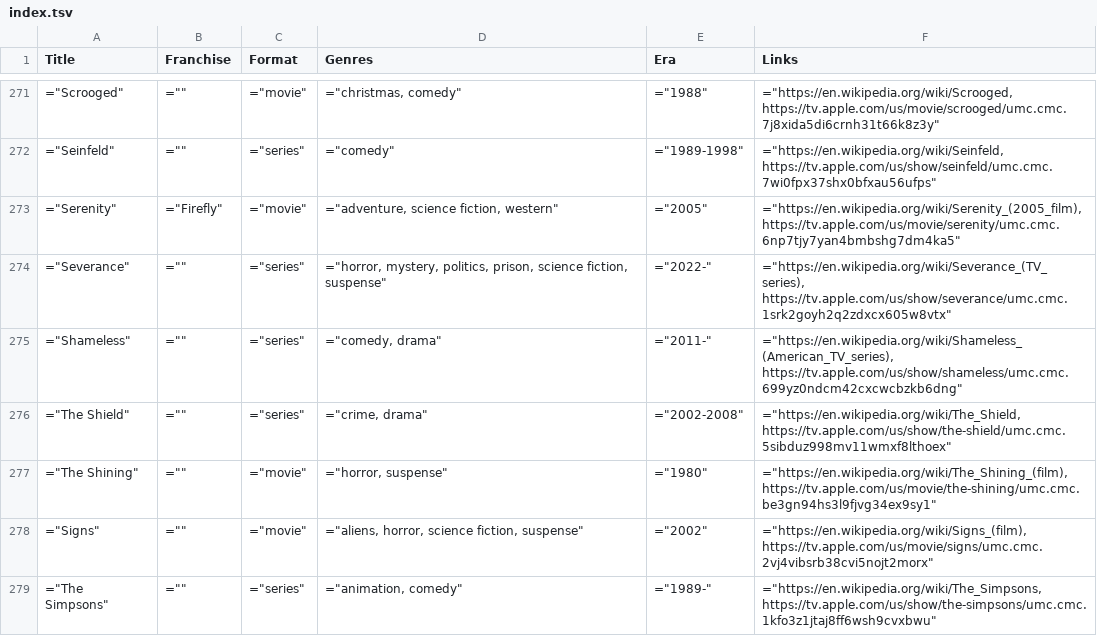
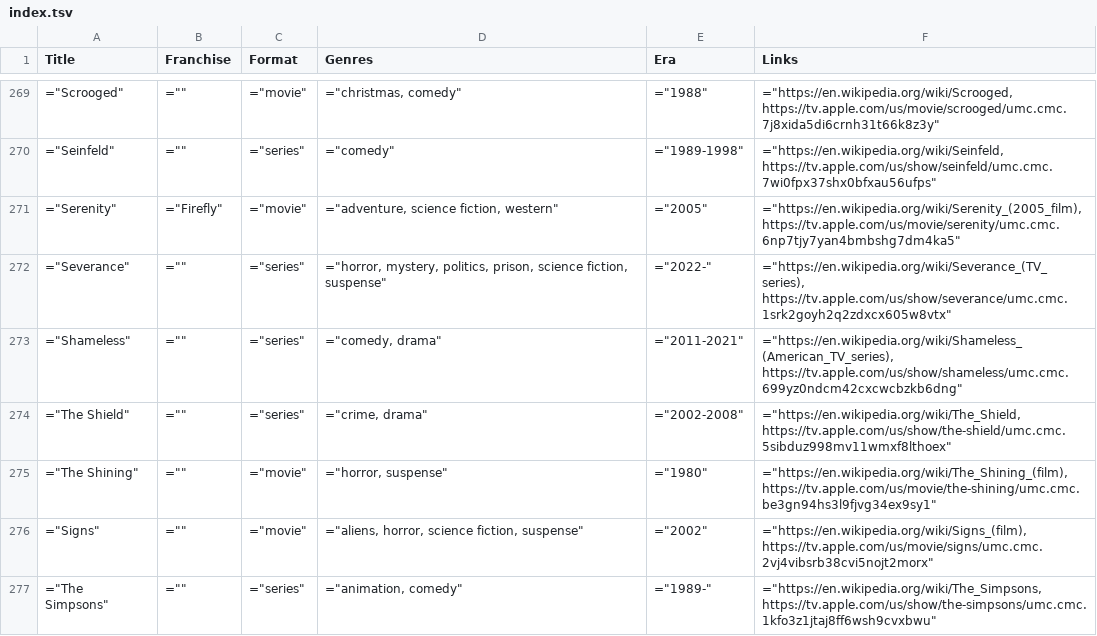
Before and after one commit to toddheasley/couchnado, a TSV file: docs/index.tsv, drawn as a sheet; only a part is shown, gaps mark what is left out; the diff covers the shown part only.

```diff
--- a/docs/index.tsv
+++ b/docs/index.tsv
@@ -274,3 +272,3 @@ Title	Franchise	Format	Genres	Era	Links
 "=""Severance"""	"="""""	"=""series"""	"=""horror, mystery, politics, prison, science fiction, suspense"""	"=""2022-"""	"=""https://en.wikipedia.org/wiki/Severance_(TV_series), https://tv.apple.com/us/show/severance/umc.cmc.1srk2goyh2q2zdxcx605w8vtx"""
-"=""Shameless"""	"="""""	"=""series"""	"=""comedy, drama"""	"=""2011-"""	"=""https://en.wikipedia.org/wiki/Shameless_(American_TV_series), https://tv.apple.com/us/show/shameless/umc.cmc.699yz0ndcm42cxcwcbzkb6dng"""
+"=""Shameless"""	"="""""	"=""series"""	"=""comedy, drama"""	"=""2011-2021"""	"=""https://en.wikipedia.org/wiki/Shameless_(American_TV_series), https://tv.apple.com/us/show/shameless/umc.cmc.699yz0ndcm42cxcwcbzkb6dng"""
 "=""The Shield"""	"="""""	"=""series"""	"=""crime, drama"""	"=""2002-2008"""	"=""https://en.wikipedia.org/wiki/The_Shield, https://tv.apple.com/us/show/the-shield/umc.cmc.5sibduz998mv11wmxf8lthoex"""
```
Also changed, not shown: 2 removed rows and 11 edited cells elsewhere in this file, 1 other file.
